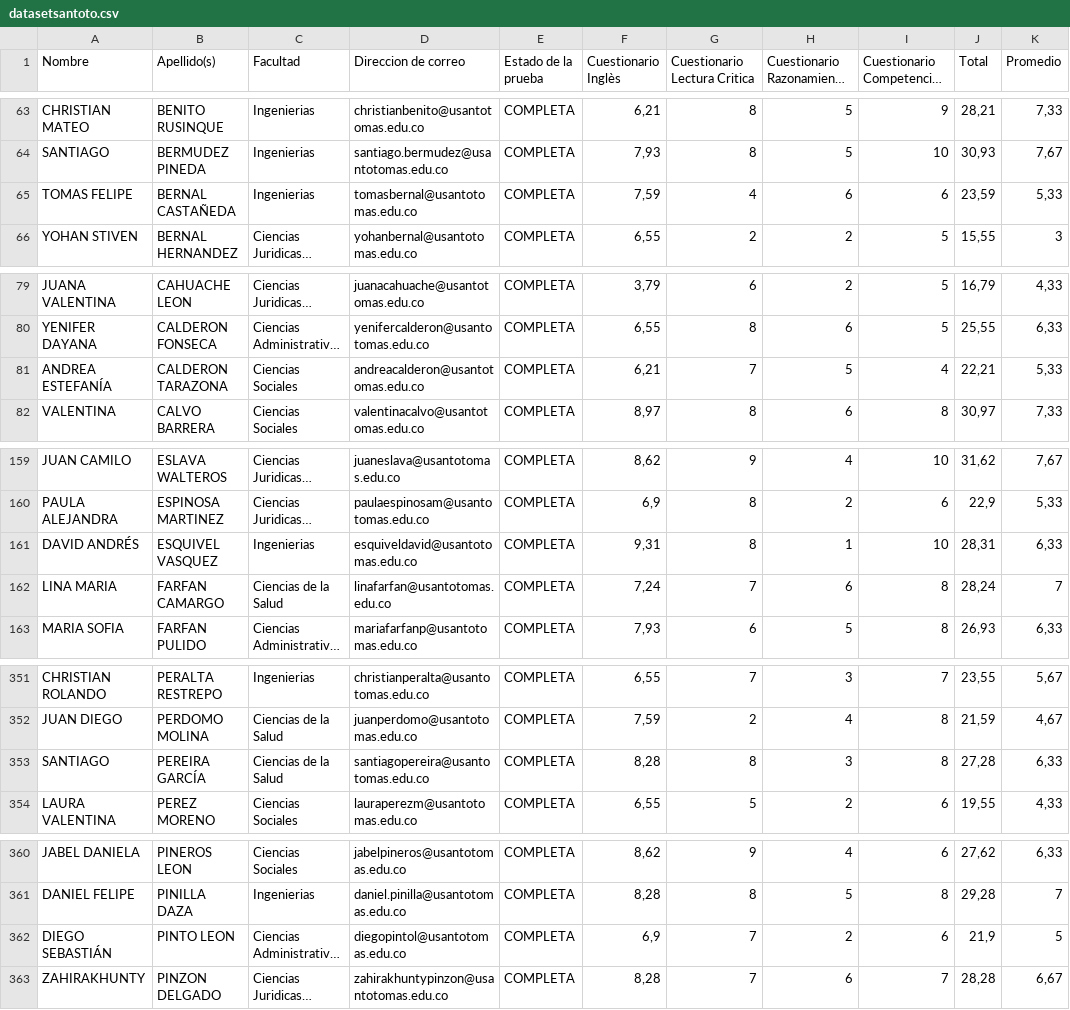
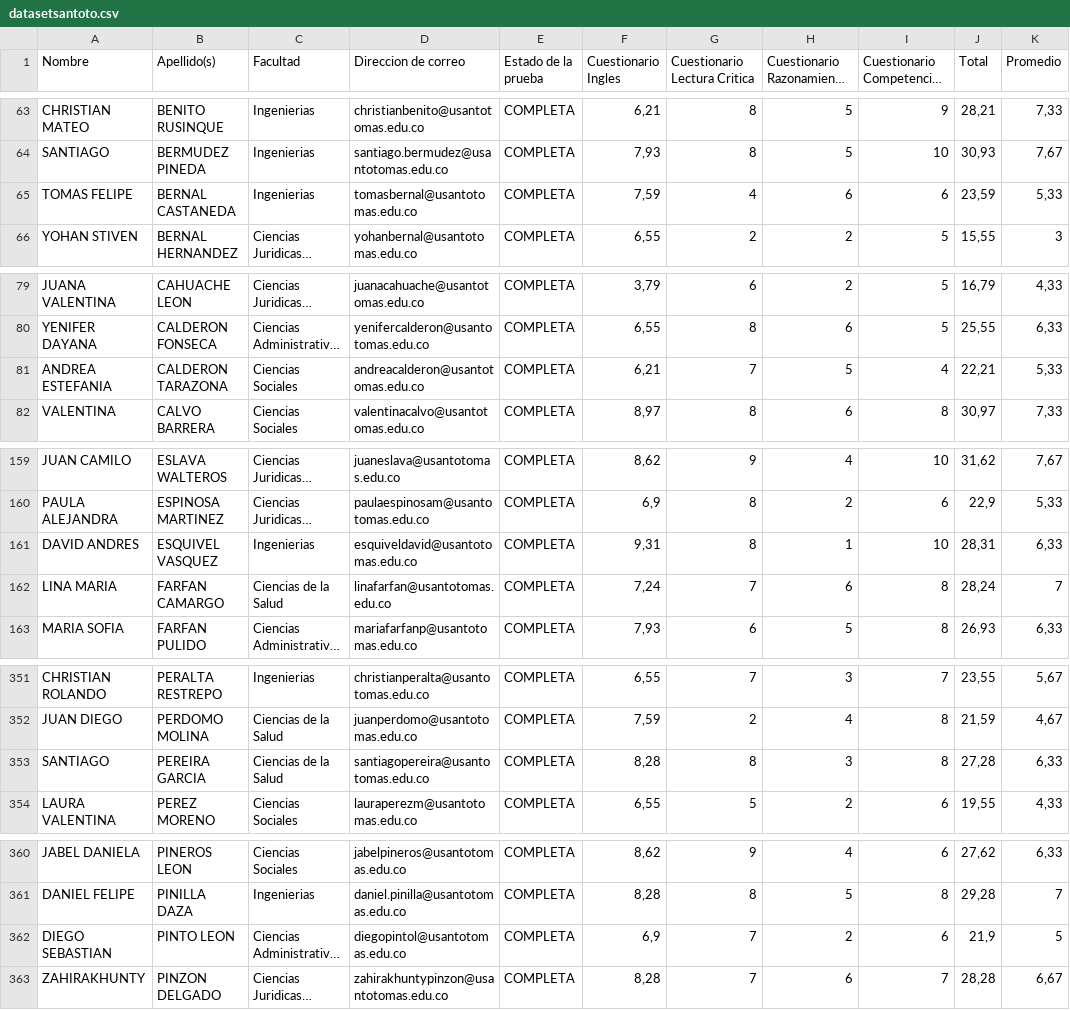
Before and after one commit to ingenierofer1/santotomas, a CSV file: datasetsantoto.csv, drawn as a sheet; only a part is shown, gaps mark what is left out; long unchanged cells end in …; the diff names each change by its address in the sheet, - before the commit and + after, or states it on an @@ line.

Commit message:
Add files via upload

```diff
--- a/datasetsantoto.csv
+++ b/datasetsantoto.csv
-F1: Cuestionario Inglès
+F1: Cuestionario Ingles
-B65 (Apellido(s)): BERNAL CASTAÑEDA
+B65 (Apellido(s)): BERNAL CASTANEDA
-A81 (Nombre): ANDREA ESTEFANÍA
+A81 (Nombre): ANDREA ESTEFANIA
-A161 (Nombre): DAVID ANDRÉS
+A161 (Nombre): DAVID ANDRES
-B353 (Apellido(s)): PEREIRA GARCÍA
+B353 (Apellido(s)): PEREIRA GARCIA
-A362 (Nombre): DIEGO SEBASTIÁN
+A362 (Nombre): DIEGO SEBASTIAN
```
